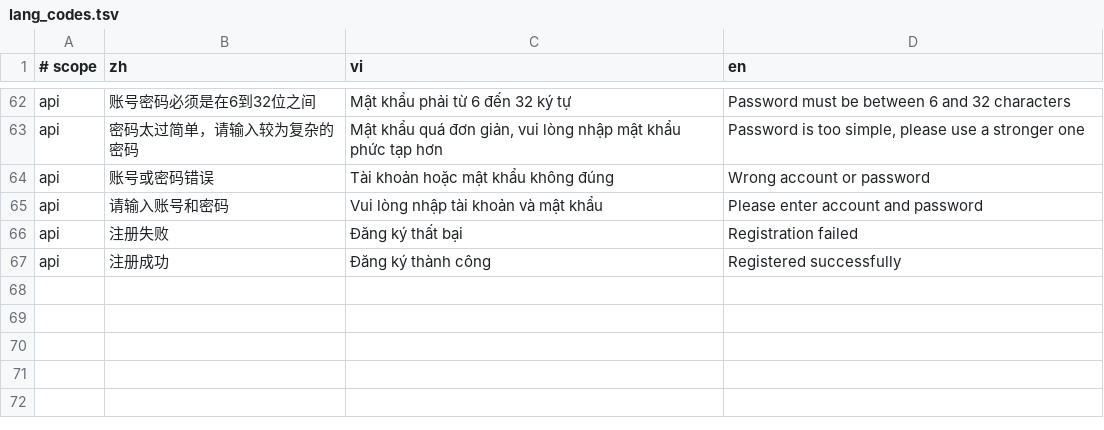
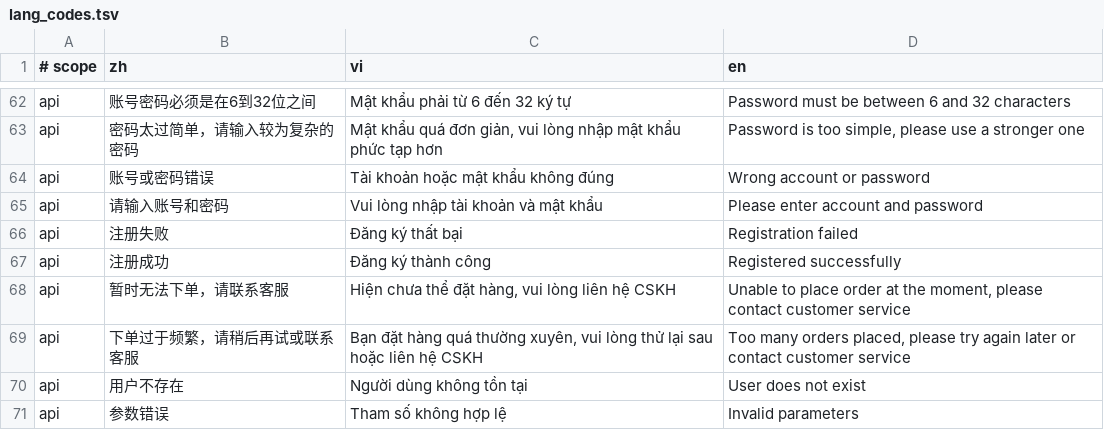
Before and after one commit to mf1389004071/CRMEB, a TSV file: crmeb/database/vn/lang_codes.tsv, drawn as a sheet; only a part is shown, gaps mark what is left out; the diff names each change by its address in the sheet, - before the commit and + after, or states it on an @@ line.

```diff
--- a/crmeb/database/vn/lang_codes.tsv
+++ b/crmeb/database/vn/lang_codes.tsv
+row 68: api | 暂时无法下单，请联系客服 | Hiện chưa thể đặt hàng, vui lòng liên hệ CSKH | Unable to place order at the moment, please contact customer service
+row 69: api | 下单过于频繁，请稍后再试或联系客服 | Bạn đặt hàng quá thường xuyên, vui lòng thử lại sau hoặc liên hệ CSKH | Too many orders placed, please try again later or contact customer service
+row 70: api | 用户不存在 | Người dùng không tồn tại | User does not exist
+row 71: api | 参数错误 | Tham số không hợp lệ | Invalid parameters
```
Also changed, not shown: 12 other files.
